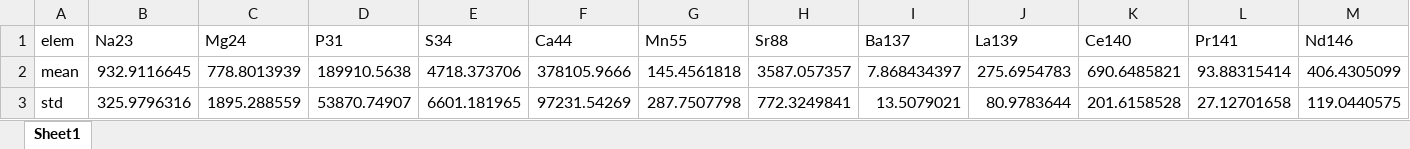
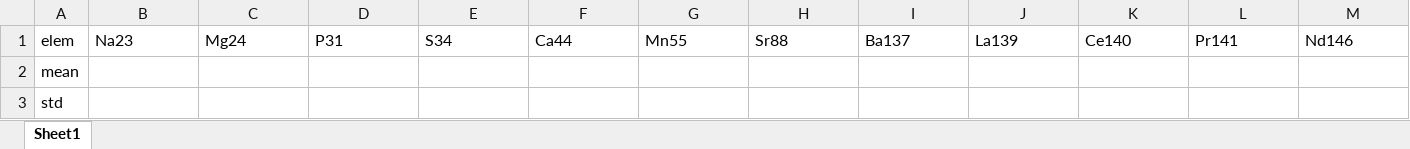
Before and after one commit to nikadilli/Ilaps-v2, an Excel workbook: InteractiveMean/stats/Stats_mapa1quant.xlsx, sheet Sheet1, drawn as a sheet; only a part is shown; values as stored, in another font and other column widths than the file's, no borders; charts and pictures not drawn; the diff covers the shown part only; the diff names each change by its address in the sheet, - before the commit and + after, or states it on an @@ line.

```diff
--- a/InteractiveMean/stats/Stats_mapa1quant.xlsx (sheet Sheet1)
+++ b/InteractiveMean/stats/Stats_mapa1quant.xlsx (sheet Sheet1)
-B2: 932.9116645
+B2: (empty)
-C2: 778.8013939
+C2: (empty)
-D2: 189910.5638
+D2: (empty)
-E2: 4718.373706
+E2: (empty)
-F2: 378105.9666
+F2: (empty)
-G2: 145.4561818
+G2: (empty)
-H2: 3587.057357
+H2: (empty)
-I2: 7.868434397
+I2: (empty)
-J2: 275.6954783
+J2: (empty)
-K2: 690.6485821
+K2: (empty)
-L2: 93.88315414
+L2: (empty)
-M2: 406.4305099
+M2: (empty)
-B3: 325.9796316
+B3: (empty)
-C3: 1895.288559
+C3: (empty)
-D3: 53870.74907
+D3: (empty)
-E3: 6601.181965
+E3: (empty)
-F3: 97231.54269
+F3: (empty)
-G3: 287.7507798
+G3: (empty)
-H3: 772.3249841
+H3: (empty)
-I3: 13.5079021
+I3: (empty)
-J3: 80.9783644
+J3: (empty)
-K3: 201.6158528
+K3: (empty)
-L3: 27.12701658
+L3: (empty)
-M3: 119.0440575
+M3: (empty)
```
Also changed, not shown: 78 edited cells elsewhere in this sheet, charts or pictures, InteractiveMean/stats/Stats_mapa2quant.xlsx, 2 other files.
